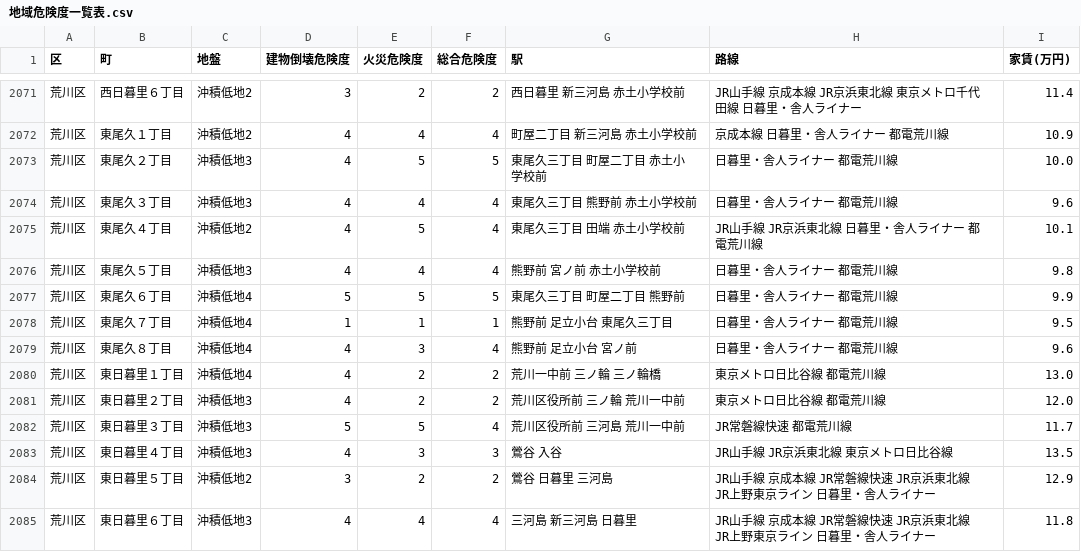
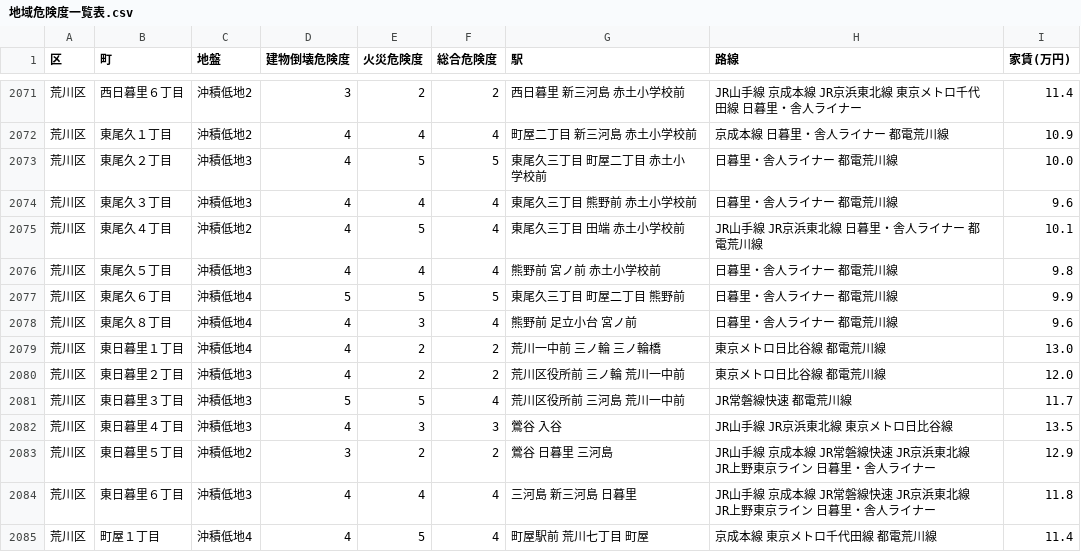
Before and after one commit to nekotokage335/saitsuyo, a CSV file: 地域危険度一覧表.csv, drawn as a sheet; only a part is shown, gaps mark what is left out; the shorter side is filled out with more unchanged rows.

Commit message:
Update 地域危険度一覧表.csv

```diff
--- a/地域危険度一覧表.csv
+++ b/地域危険度一覧表.csv
@@ -2077,3 +2077,2 @@
 荒川区,東尾久６丁目,沖積低地4,5,5,5,東尾久三丁目 町屋二丁目 熊野前,日暮里・舎人ライナー 都電荒川線,9.9
-荒川区,東尾久７丁目,沖積低地4,1,1,1,熊野前 足立小台 東尾久三丁目,日暮里・舎人ライナー 都電荒川線,9.5
 荒川区,東尾久８丁目,沖積低地4,4,3,4,熊野前 足立小台 宮ノ前,日暮里・舎人ライナー 都電荒川線,9.6
```
